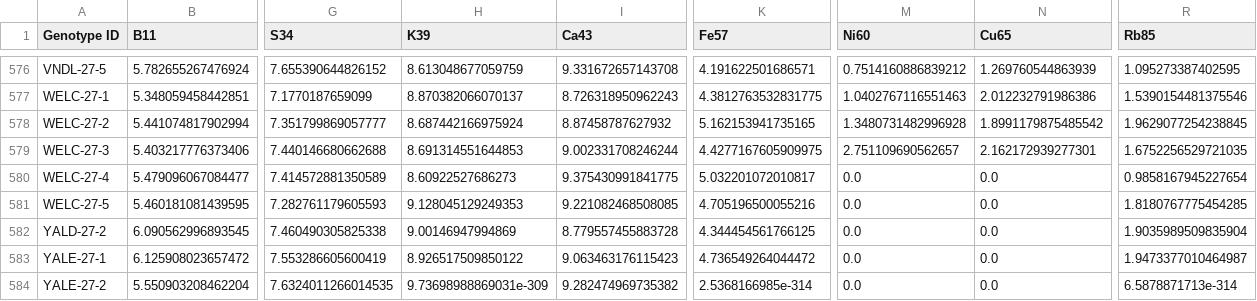
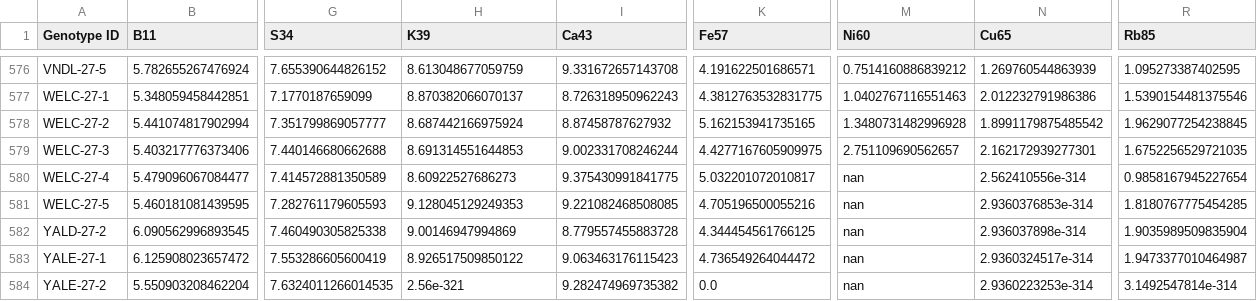
Before and after one commit to gracefeng28/transformApp, a TSV file: outputs/log.tsv, drawn as a sheet; only a part is shown, gaps mark what is left out; the diff names each change by its address in the sheet, - before the commit and + after, or states it on an @@ line.

```diff
--- a/outputs/log.tsv
+++ b/outputs/log.tsv
-M580:M584 (Ni60): 0.0
+M580:M584 (Ni60): nan
-N580 (Cu65): 0.0
+N580 (Cu65): 2.562410556e-314
-N581 (Cu65): 0.0
+N581 (Cu65): 2.9360376853e-314
-N582 (Cu65): 0.0
+N582 (Cu65): 2.936037898e-314
-N583 (Cu65): 0.0
+N583 (Cu65): 2.9360324517e-314
-H584 (K39): 9.73698988869031e-309
+H584 (K39): 2.56e-321
-K584 (Fe57): 2.5368166985e-314
+K584 (Fe57): 0.0
-N584 (Cu65): 0.0
+N584 (Cu65): 2.9360223253e-314
-R584 (Rb85): 6.5878871713e-314
+R584 (Rb85): 3.1492547814e-314
```
Also changed, not shown: outputs/box_cox.tsv, outputs/sqrt.tsv.
